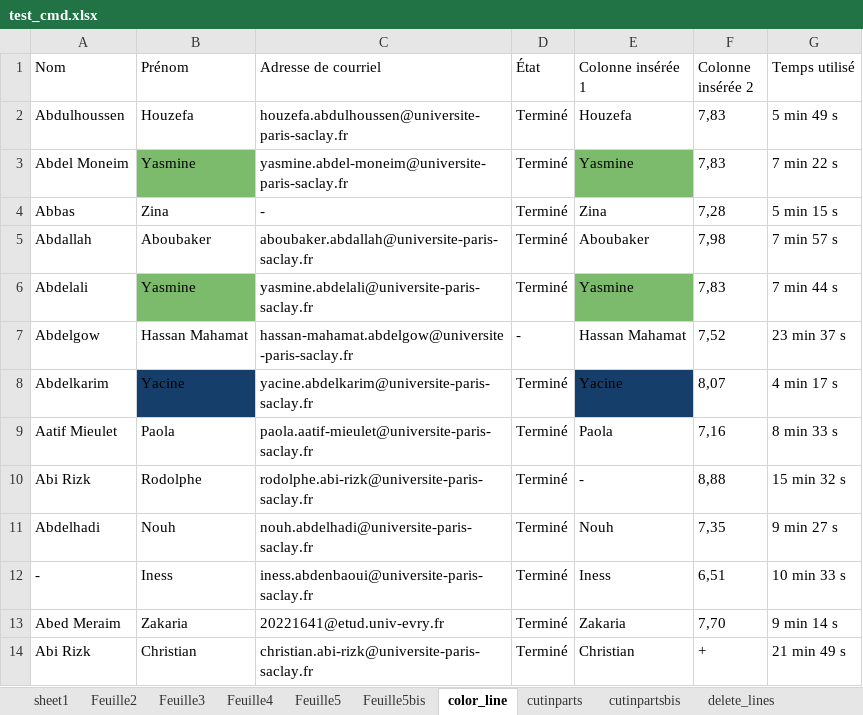
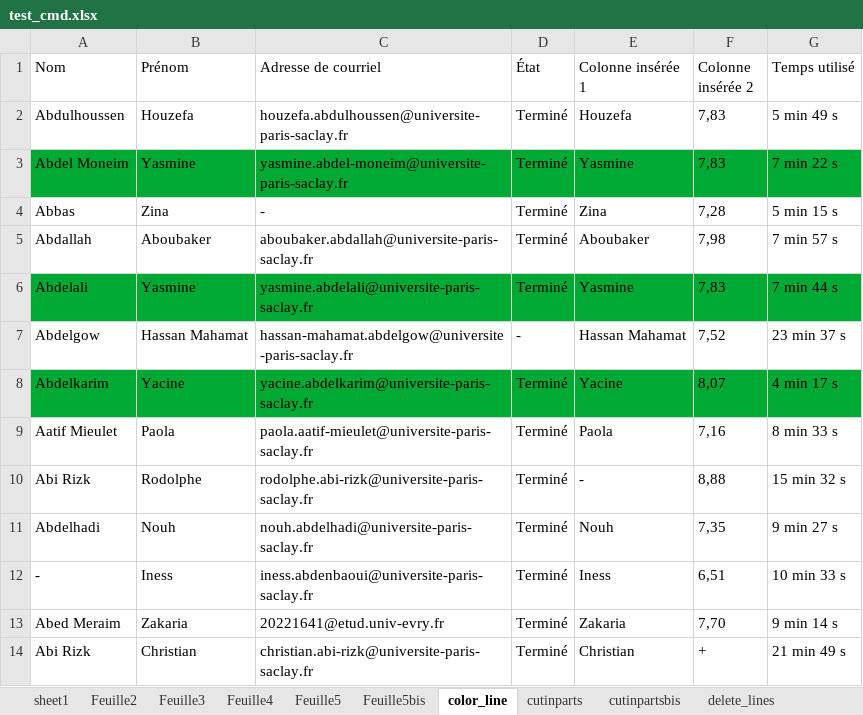
Before and after one commit to tonyfevrier/xlspython, an Excel workbook: fichiers_xls/test_cmd.xlsx, sheet color_line, drawn as a sheet; values as stored, in another font and other column widths than the file's, no borders; charts and pictures not drawn; the diff names each change by its address in the sheet, - before the commit and + after, or states it on an @@ line.

```diff
--- a/fichiers_xls/test_cmd.xlsx (sheet color_line)
+++ b/fichiers_xls/test_cmd.xlsx (sheet color_line)
-A3 fill: none
+A3 fill: #00A933
-B3 fill: #7DBB6C
+B3 fill: #00A933
-C3:D3 fill: none
+C3:D3 fill: #00A933
-E3 fill: #7DBB6C
+E3 fill: #00A933
-F3:G3 fill: none
+F3:G3 fill: #00A933
-A6 fill: none
+A6 fill: #00A933
-B6 fill: #7DBB6C
+B6 fill: #00A933
-C6:D6 fill: none
+C6:D6 fill: #00A933
-E6 fill: #7DBB6C
+E6 fill: #00A933
-F6:G6 fill: none
+F6:G6 fill: #00A933
-A8 fill: none
+A8 fill: #00A933
-B8 fill: #163E6A
+B8 fill: #00A933
-C8:D8 fill: none
+C8:D8 fill: #00A933
-E8 fill: #163E6A
+E8 fill: #00A933
-F8:G8 fill: none
+F8:G8 fill: #00A933
```
Also changed, not shown: charts or pictures, 3 other files.
